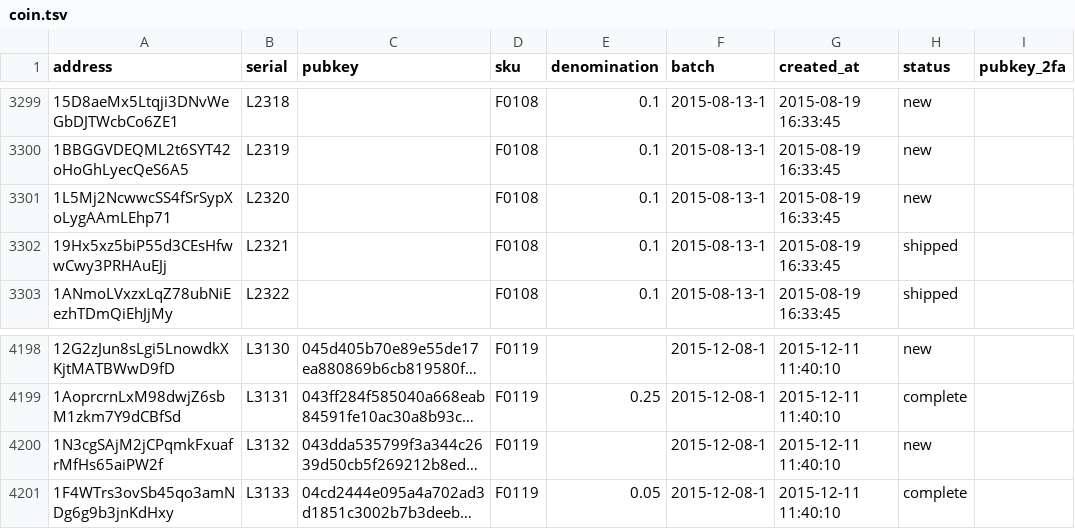
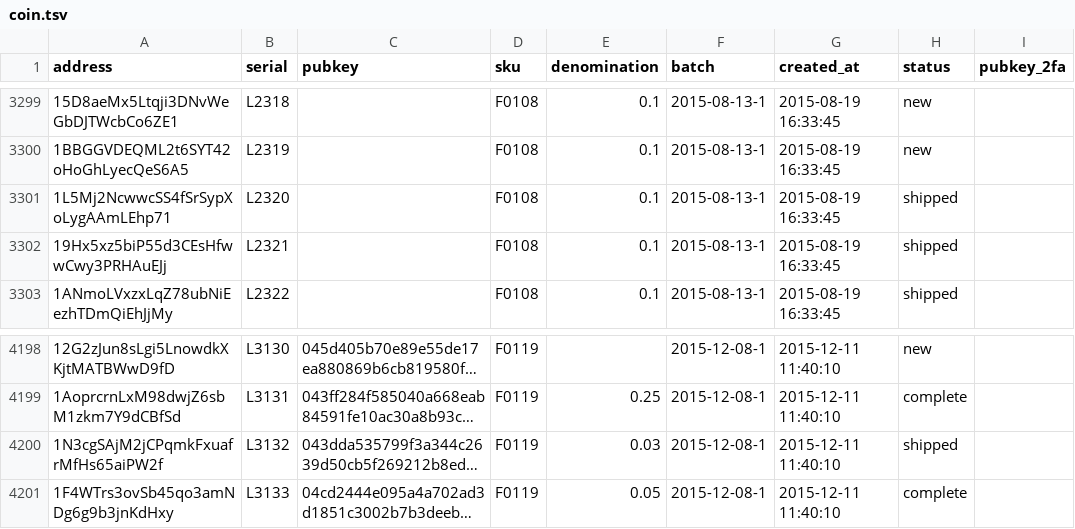
Before and after one commit to prasos/denarium-database, a TSV file: coin.tsv, drawn as a sheet; only a part is shown, gaps mark what is left out; long unchanged cells end in …; the diff names each change by its address in the sheet, - before the commit and + after, or states it on an @@ line.

Commit message:
Daily coin status update

```diff
--- a/coin.tsv
+++ b/coin.tsv
-H3301 (status): new
+H3301 (status): shipped
-E4200 (denomination): (empty)
+E4200 (denomination): 0.03
-H4200 (status): new
+H4200 (status): shipped
```
Also changed, not shown: 1 other file.
